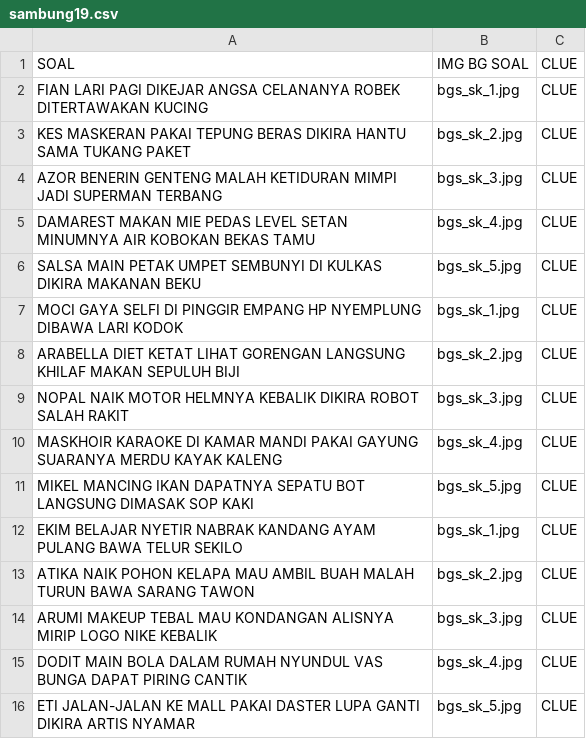
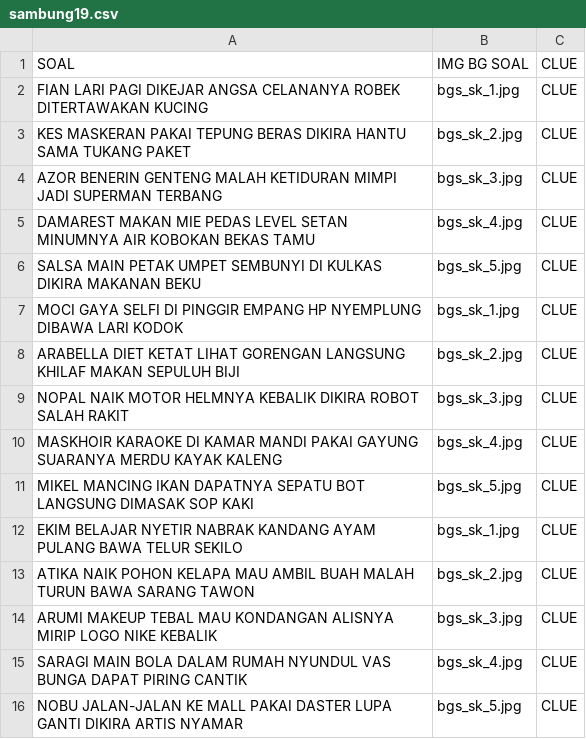
Before and after one commit to SekaLudianto/kata-berkait, a CSV file: csv_sambung/sambung19.csv, drawn as a sheet.

Commit message:
gasss

```diff
--- a/csv_sambung/sambung19.csv
+++ b/csv_sambung/sambung19.csv
@@ -14,3 +14,3 @@ ATIKA NAIK POHON KELAPA MAU AMBIL BUAH MALAH TURUN BAWA SARANG TAWON,bgs_sk_2.jp
 ARUMI MAKEUP TEBAL MAU KONDANGAN ALISNYA MIRIP LOGO NIKE KEBALIK,bgs_sk_3.jpg,CLUE
-DODIT MAIN BOLA DALAM RUMAH NYUNDUL VAS BUNGA DAPAT PIRING CANTIK,bgs_sk_4.jpg,CLUE
-ETI JALAN-JALAN KE MALL PAKAI DASTER LUPA GANTI DIKIRA ARTIS NYAMAR,bgs_sk_5.jpg,CLUE
+SARAGI MAIN BOLA DALAM RUMAH NYUNDUL VAS BUNGA DAPAT PIRING CANTIK,bgs_sk_4.jpg,CLUE
+NOBU JALAN-JALAN KE MALL PAKAI DASTER LUPA GANTI DIKIRA ARTIS NYAMAR,bgs_sk_5.jpg,CLUE
```
